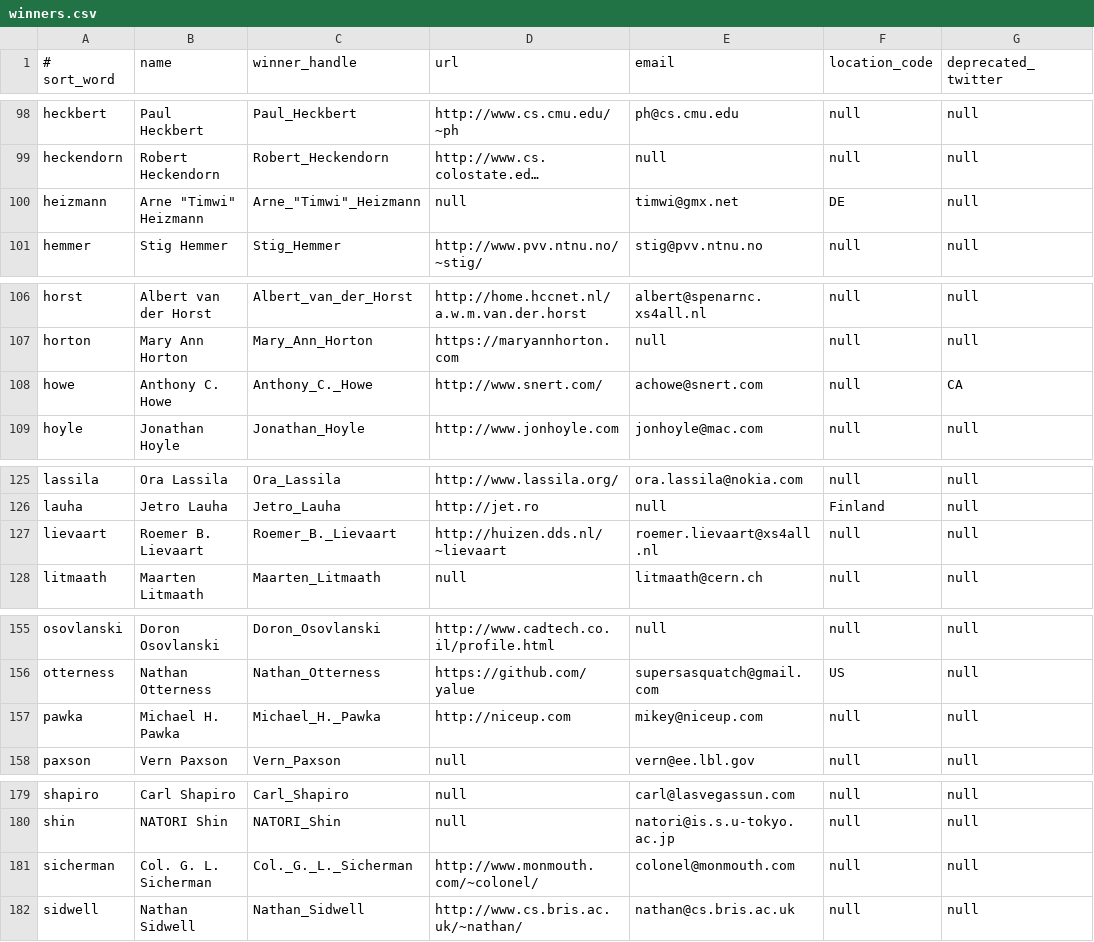
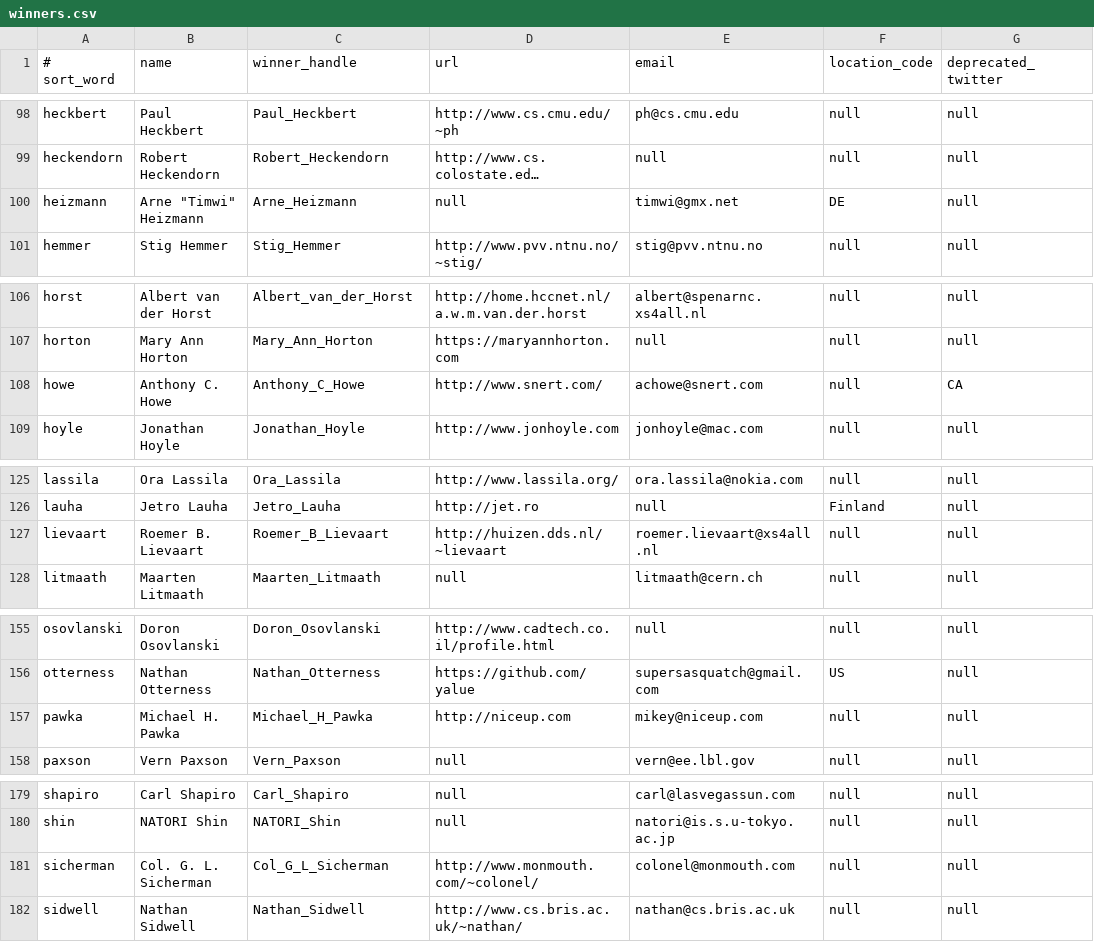
Before and after one commit to ioccc-src/winner, a CSV file: tmp/winners.csv, drawn as a sheet; only a part is shown, gaps mark what is left out; long unchanged cells end in …; the diff covers the shown part only; the diff names each change by its address in the sheet, - before the commit and + after, or states it on an @@ line.

Commit message:
convert winner handles to POSIX safe
We convert winner handles that would not do well
in a POSIX safe filename, into an equivalent handle
that is POSIX safe.

We made the following changes:

Ondřej_Adamovský ==> Ondrej_Adamovsky
Anton_Älgmyr ==> Anton_Algmyr
Arne_"Timwi"_Heizmann ==> Arne_Heizmann
E._Jay_Berkenbilt ==> E_Jay_Berkenbilt
Paul_E._Black ==> Paul_E_Black
Moxen_N._Briddlebane ==> Moxen_N_Briddlebane
Leonid_A._Broukhis ==> Leonid_A_Broukhis
V._Chia ==> V_Chia
Thomas_A._Fine ==> Thomas_A_Fine
Anthony_C._Howe ==> Anthony_C_Howe
Roemer_B._Lievaart ==> Roemer_B_Lievaart
Michael_H._Pawka ==> Michael_H_Pawka
Col._G._L._Sicherman ==> Col_G_L_Sicherman
James_A._Woods ==> James_A_Woods

```diff
--- a/tmp/winners.csv
+++ b/tmp/winners.csv
-C100 (winner_handle): Arne_"Timwi"_Heizmann
+C100 (winner_handle): Arne_Heizmann
-C108 (winner_handle): Anthony_C._Howe
+C108 (winner_handle): Anthony_C_Howe
-C127 (winner_handle): Roemer_B._Lievaart
+C127 (winner_handle): Roemer_B_Lievaart
-C157 (winner_handle): Michael_H._Pawka
+C157 (winner_handle): Michael_H_Pawka
-C181 (winner_handle): Col._G._L._Sicherman
+C181 (winner_handle): Col_G_L_Sicherman
```
Also changed, not shown: 9 edited cells elsewhere in this file, 1 other file.
